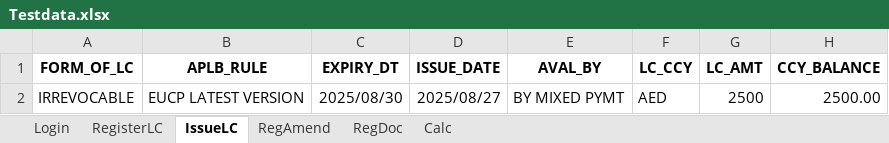
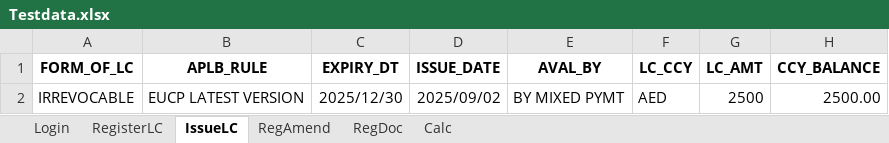
Before and after one commit to kaisermeeran/Trade_EE_Application2, an Excel workbook: Data/Testdata.xlsx, sheet IssueLC, drawn as a sheet; only a part is shown; values as stored, in another font and other column widths than the file's, no borders; the diff names each change by its address in the sheet, - before the commit and + after, or states it on an @@ line.

```diff
--- a/Data/Testdata.xlsx (sheet IssueLC)
+++ b/Data/Testdata.xlsx (sheet IssueLC)
-C2 (EXPIRY_DT): 2025/08/30
+C2 (EXPIRY_DT): 2025/12/30
-D2 (ISSUE_DATE): 2025/08/27
+D2 (ISSUE_DATE): 2025/09/02
```
Also changed, not shown: sheet RegDoc, sheet RegisterLC.
